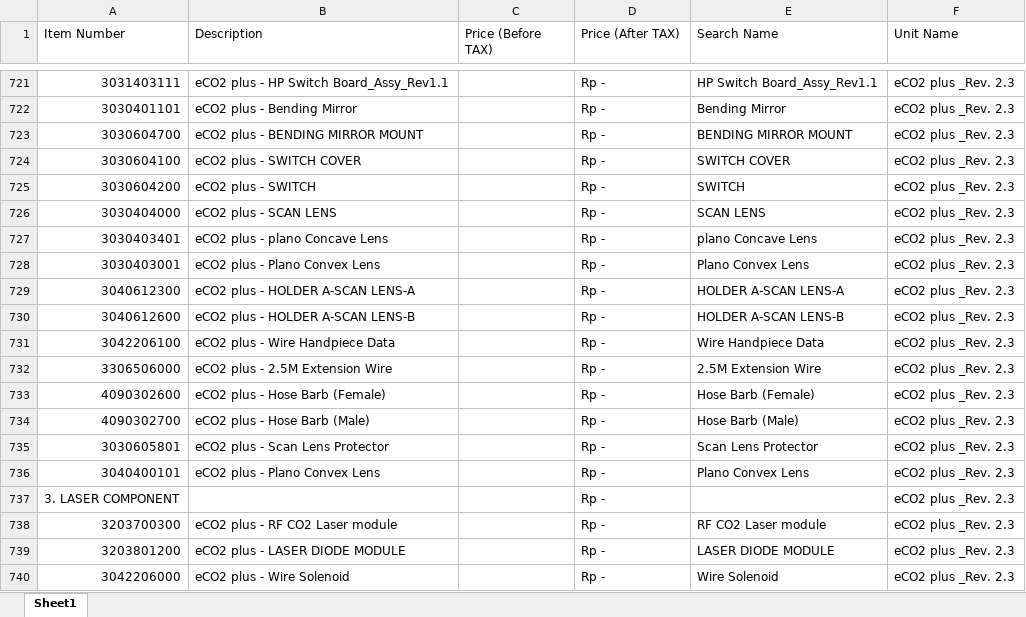
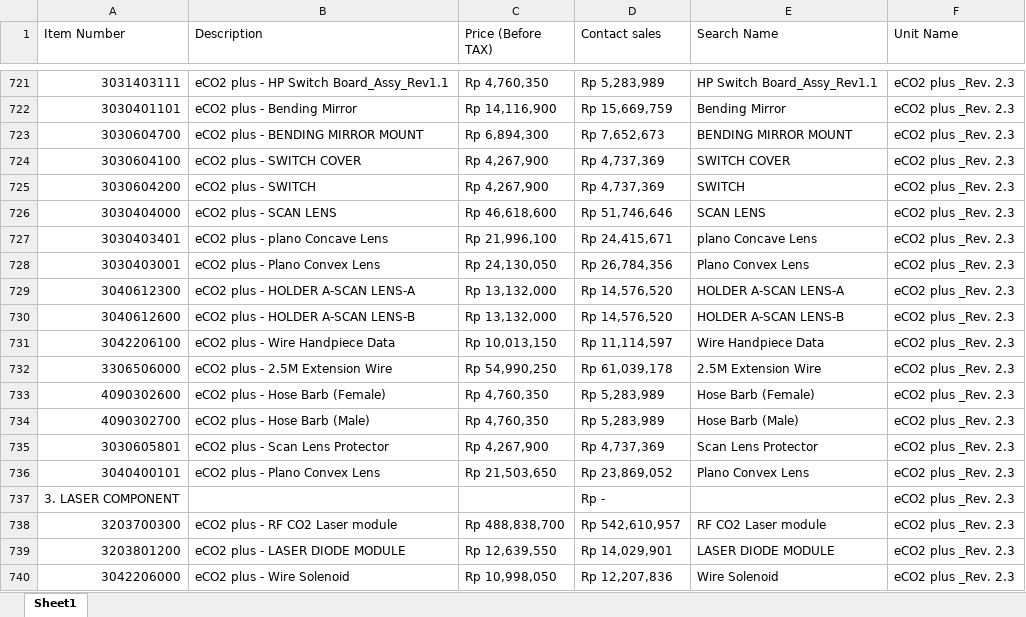
Before and after one commit to akmalidsmed/partlutronic, an Excel workbook: Combined_Spare_Part_List.xlsx, sheet Sheet1, drawn as a sheet; only a part is shown, gaps mark what is left out; values as stored, in another font and other column widths than the file's, no cell formats; the diff covers the shown part only; the diff names each change by its address in the sheet, - before the commit and + after, or states it on an @@ line.

```diff
--- a/Combined_Spare_Part_List.xlsx (sheet Sheet1)
+++ b/Combined_Spare_Part_List.xlsx (sheet Sheet1)
-D1: Price (After TAX)
+D1: Contact sales
-C721 (Price (Before TAX)): (empty)
+C721 (Price (Before TAX)): Rp 4,760,350
-D721 (Contact sales): Rp -
+D721 (Contact sales): Rp 5,283,989
-C722 (Price (Before TAX)): (empty)
+C722 (Price (Before TAX)): Rp 14,116,900
-D722 (Contact sales): Rp -
+D722 (Contact sales): Rp 15,669,759
-C723 (Price (Before TAX)): (empty)
+C723 (Price (Before TAX)): Rp 6,894,300
-D723 (Contact sales): Rp -
+D723 (Contact sales): Rp 7,652,673
-C724:C725 (Price (Before TAX)): (empty)
+C724:C725 (Price (Before TAX)): Rp 4,267,900
-D724:D725 (Contact sales): Rp -
+D724:D725 (Contact sales): Rp 4,737,369
-C726 (Price (Before TAX)): (empty)
+C726 (Price (Before TAX)): Rp 46,618,600
-D726 (Contact sales): Rp -
+D726 (Contact sales): Rp 51,746,646
-C727 (Price (Before TAX)): (empty)
+C727 (Price (Before TAX)): Rp 21,996,100
-D727 (Contact sales): Rp -
+D727 (Contact sales): Rp 24,415,671
-C728 (Price (Before TAX)): (empty)
+C728 (Price (Before TAX)): Rp 24,130,050
-D728 (Contact sales): Rp -
+D728 (Contact sales): Rp 26,784,356
-C729:C730 (Price (Before TAX)): (empty)
+C729:C730 (Price (Before TAX)): Rp 13,132,000
-D729:D730 (Contact sales): Rp -
+D729:D730 (Contact sales): Rp 14,576,520
-C731 (Price (Before TAX)): (empty)
+C731 (Price (Before TAX)): Rp 10,013,150
-D731 (Contact sales): Rp -
+D731 (Contact sales): Rp 11,114,597
-C732 (Price (Before TAX)): (empty)
+C732 (Price (Before TAX)): Rp 54,990,250
-D732 (Contact sales): Rp -
+D732 (Contact sales): Rp 61,039,178
-C733:C734 (Price (Before TAX)): (empty)
+C733:C734 (Price (Before TAX)): Rp 4,760,350
-D733:D734 (Contact sales): Rp -
+D733:D734 (Contact sales): Rp 5,283,989
-C735 (Price (Before TAX)): (empty)
+C735 (Price (Before TAX)): Rp 4,267,900
-D735 (Contact sales): Rp -
+D735 (Contact sales): Rp 4,737,369
-C736 (Price (Before TAX)): (empty)
+C736 (Price (Before TAX)): Rp 21,503,650
-D736 (Contact sales): Rp -
+D736 (Contact sales): Rp 23,869,052
-C738 (Price (Before TAX)): (empty)
+C738 (Price (Before TAX)): Rp 488,838,700
-D738 (Contact sales): Rp -
+D738 (Contact sales): Rp 542,610,957
-C739 (Price (Before TAX)): (empty)
+C739 (Price (Before TAX)): Rp 12,639,550
-D739 (Contact sales): Rp -
+D739 (Contact sales): Rp 14,029,901
-C740 (Price (Before TAX)): (empty)
+C740 (Price (Before TAX)): Rp 10,998,050
-D740 (Contact sales): Rp -
+D740 (Contact sales): Rp 12,207,836
```
Also changed, not shown: 247 edited cells elsewhere in this sheet, cell formats.
